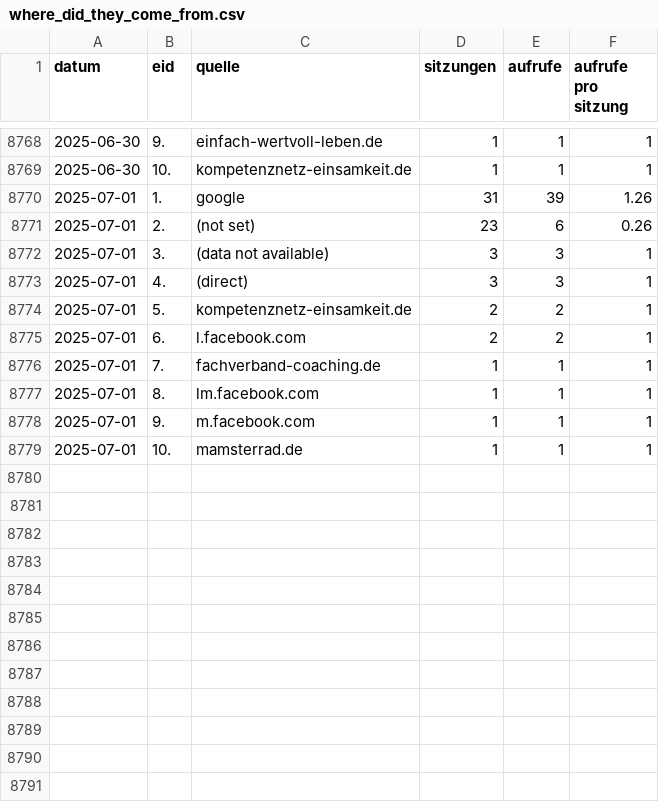
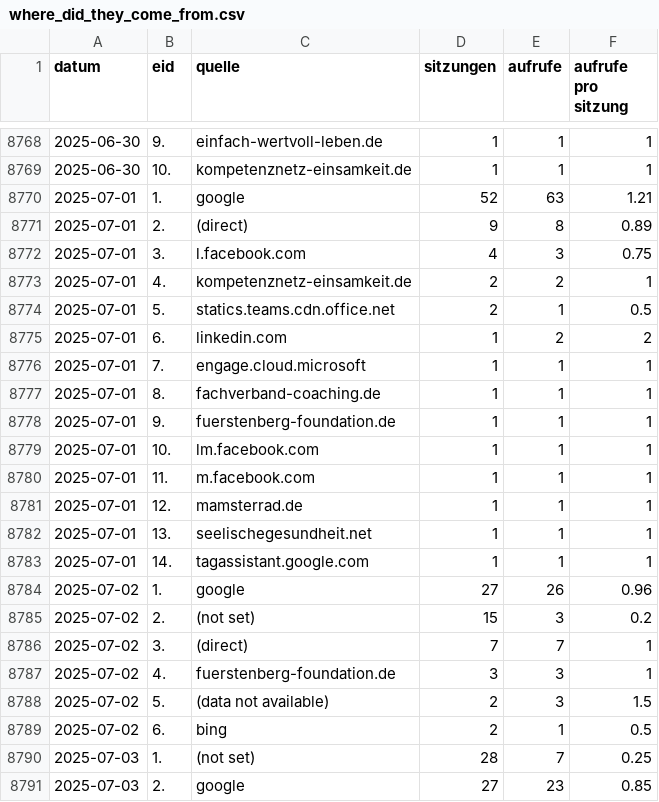
Before and after one commit to AmerorasWorks/Redezeit-Analyse, a CSV file: src/data/raw/where_did_they_come_from.csv, drawn as a sheet; only a part is shown, gaps mark what is left out; the diff covers the shown part only.

```diff
--- a/src/data/raw/where_did_they_come_from.csv
+++ b/src/data/raw/where_did_they_come_from.csv
@@ -8769,11 +8769,23 @@
 2025-06-30;10.;kompetenznetz-einsamkeit.de;1;1;1
-2025-07-01;1.;google;31;39;1.26
-2025-07-01;2.;(not set);23;6;0.26
-2025-07-01;3.;(data not available);3;3;1
-2025-07-01;4.;(direct);3;3;1
-2025-07-01;5.;kompetenznetz-einsamkeit.de;2;2;1
-2025-07-01;6.;l.facebook.com;2;2;1
-2025-07-01;7.;fachverband-coaching.de;1;1;1
-2025-07-01;8.;lm.facebook.com;1;1;1
-2025-07-01;9.;m.facebook.com;1;1;1
-2025-07-01;10.;mamsterrad.de;1;1;1
+2025-07-01;1.;google;52;63;1.21
+2025-07-01;2.;(direct);9;8;0.89
+2025-07-01;3.;l.facebook.com;4;3;0.75
+2025-07-01;4.;kompetenznetz-einsamkeit.de;2;2;1
+2025-07-01;5.;statics.teams.cdn.office.net;2;1;0.5
+2025-07-01;6.;linkedin.com;1;2;2
+2025-07-01;7.;engage.cloud.microsoft;1;1;1
+2025-07-01;8.;fachverband-coaching.de;1;1;1
+2025-07-01;9.;fuerstenberg-foundation.de;1;1;1
+2025-07-01;10.;lm.facebook.com;1;1;1
+2025-07-01;11.;m.facebook.com;1;1;1
+2025-07-01;12.;mamsterrad.de;1;1;1
+2025-07-01;13.;seelischegesundheit.net;1;1;1
+2025-07-01;14.;tagassistant.google.com;1;1;1
+2025-07-02;1.;google;27;26;0.96
+2025-07-02;2.;(not set);15;3;0.2
+2025-07-02;3.;(direct);7;7;1
+2025-07-02;4.;fuerstenberg-foundation.de;3;3;1
+2025-07-02;5.;(data not available);2;3;1.5
+2025-07-02;6.;bing;2;1;0.5
+2025-07-03;1.;(not set);28;7;0.25
+2025-07-03;2.;google;27;23;0.85
```
Also changed, not shown: 8 added rows elsewhere in this file, src/data/clean/traffic_source_chart.csv, src/data/clean/traffic_sources.csv, 16 other files.
